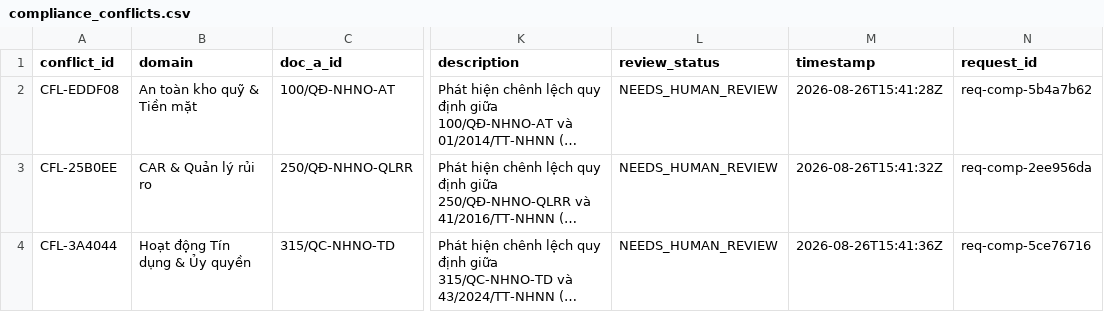
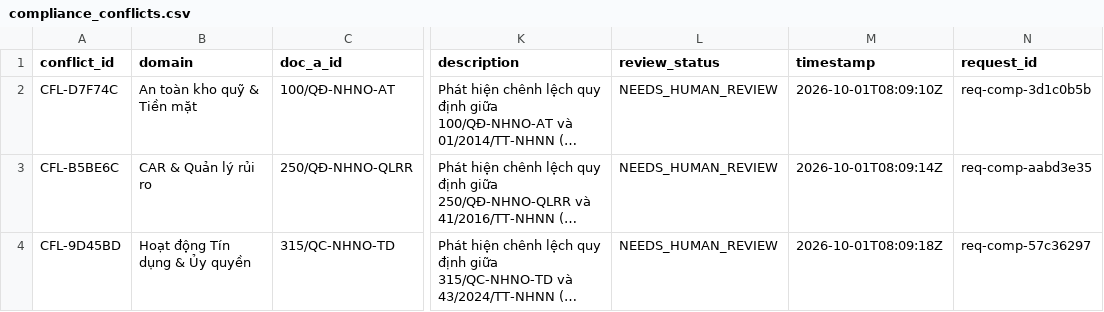
Before and after one commit to hathihong268-cyber/Lop_PTDLNC_2026, a CSV file: RAG/rag_foundation/buoi_19/outputs/compliance_conflicts.csv, drawn as a sheet; only a part is shown, gaps mark what is left out; long unchanged cells end in …; the diff names each change by its address in the sheet, - before the commit and + after, or states it on an @@ line.

```diff
--- a/RAG/rag_foundation/buoi_19/outputs/compliance_conflicts.csv
+++ b/RAG/rag_foundation/buoi_19/outputs/compliance_conflicts.csv
-A2 (conflict_id): CFL-EDDF08
+A2 (conflict_id): CFL-D7F74C
-M2 (timestamp): 2026-08-26T15:41:28Z
+M2 (timestamp): 2026-10-01T08:09:10Z
-N2 (request_id): req-comp-5b4a7b62
+N2 (request_id): req-comp-3d1c0b5b
-A3 (conflict_id): CFL-25B0EE
+A3 (conflict_id): CFL-B5BE6C
-M3 (timestamp): 2026-08-26T15:41:32Z
+M3 (timestamp): 2026-10-01T08:09:14Z
-N3 (request_id): req-comp-2ee956da
+N3 (request_id): req-comp-aabd3e35
-A4 (conflict_id): CFL-3A4044
+A4 (conflict_id): CFL-9D45BD
-M4 (timestamp): 2026-08-26T15:41:36Z
+M4 (timestamp): 2026-10-01T08:09:18Z
-N4 (request_id): req-comp-5ce76716
+N4 (request_id): req-comp-57c36297
```
Also changed, not shown: RAG/rag_foundation/buoi_19/outputs/audit_checklist_results.csv, 10 other files.
